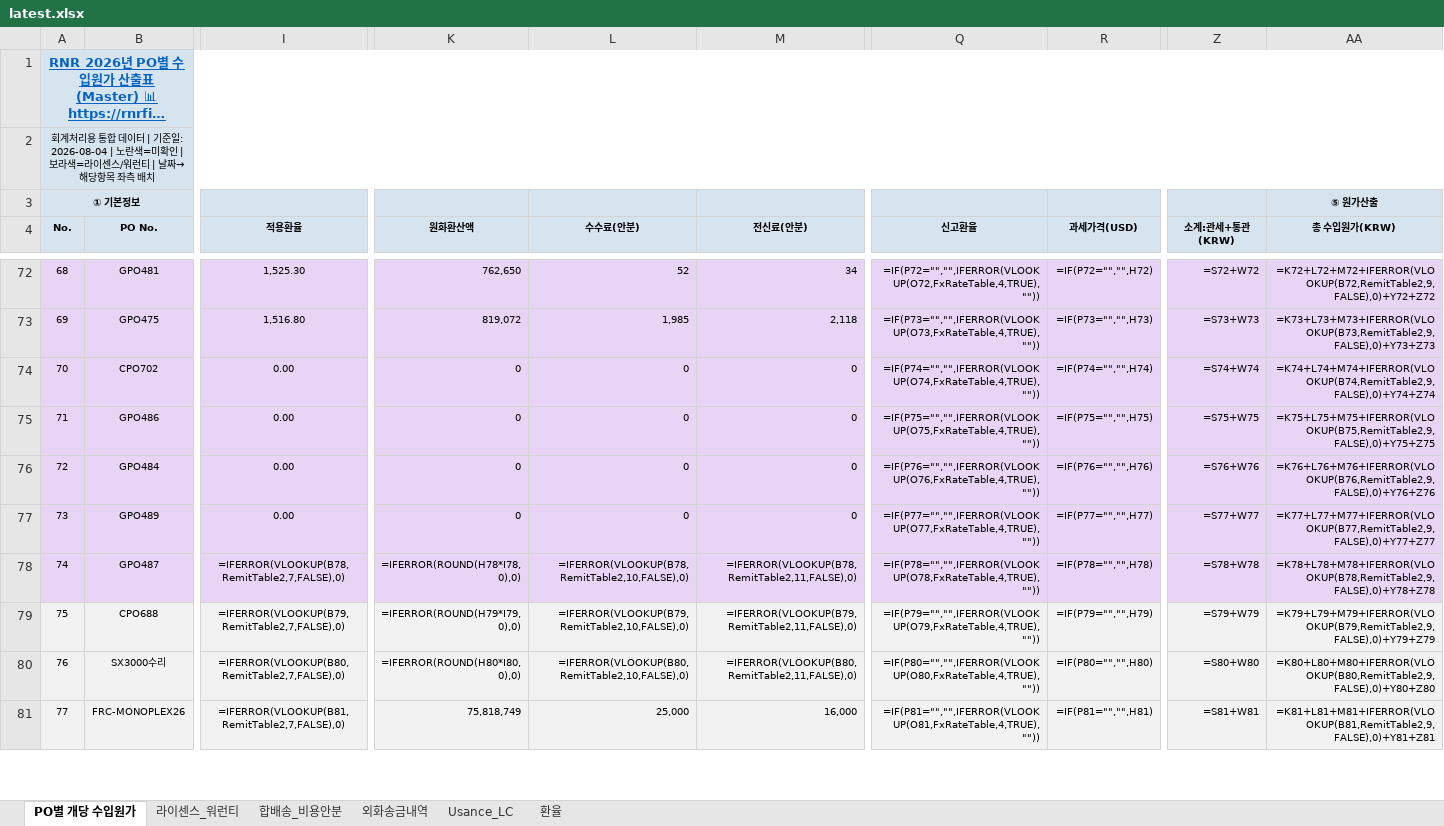
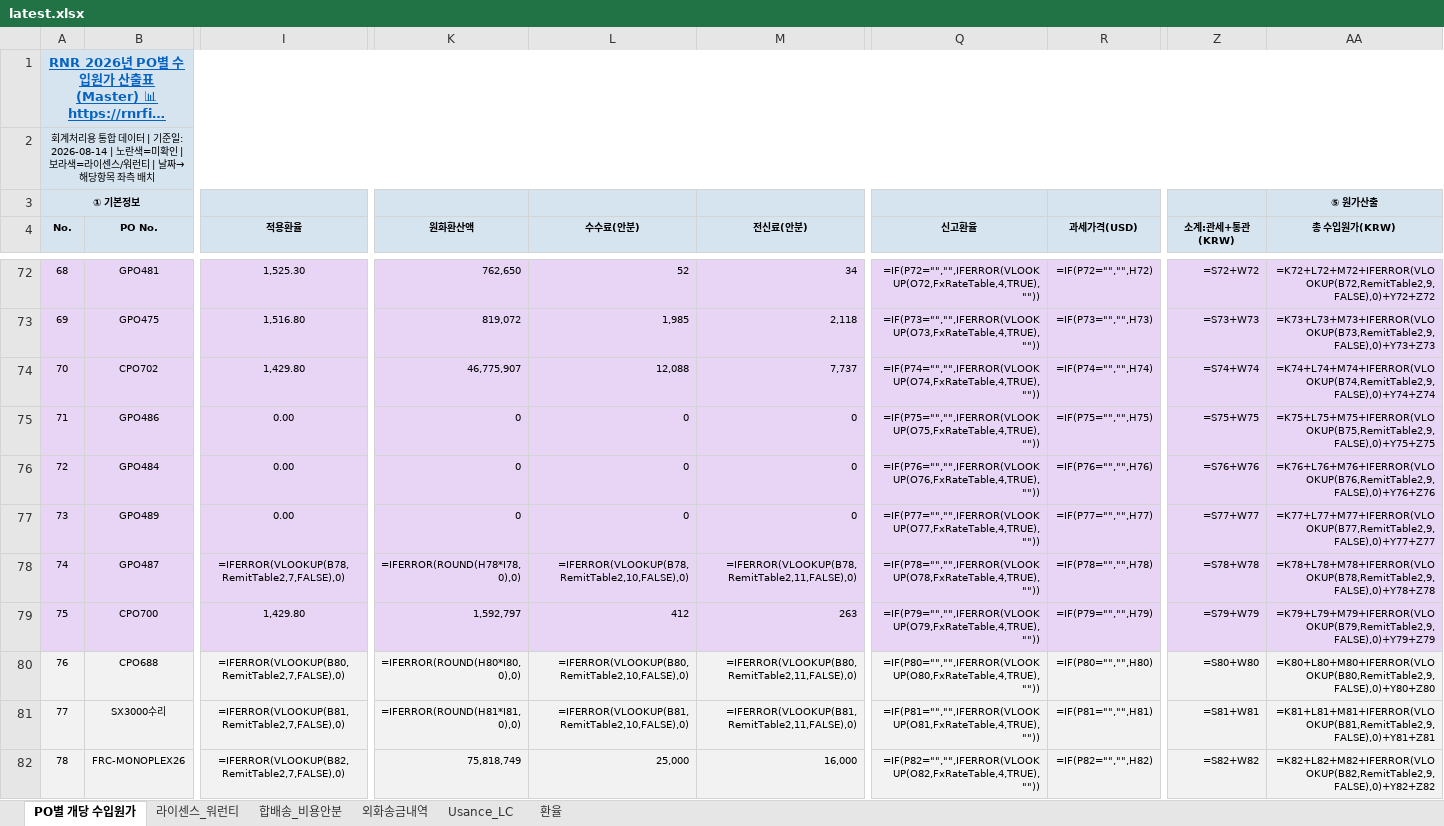
Before and after one commit to rnrfin/rnr-importcost, an Excel workbook: latest.xlsx, sheet PO별 개당 수입원가, drawn as a sheet; only a part is shown, gaps mark what is left out; long unchanged cells end in …; values as stored, in another font and other column widths than the file's, no borders; formulas without a stored value are shown as written; addresses are those after the commit; rows hold the shown columns only; the diff covers the shown part only; the diff names each change by its address in the sheet, - before the commit and + after, or states it on an @@ line.

```diff
--- a/latest.xlsx (sheet PO별 개당 수입원가)
+++ b/latest.xlsx (sheet PO별 개당 수입원가)
@@ column A (No.) renumbered between rows 2 and 83 @@
-I74 (적용환율): 0.00
+I74 (적용환율): 1,429.80
-K74 (원화환산액): 0
+K74 (원화환산액): 46,775,907
-L74 (수수료(안분)): 0
+L74 (수수료(안분)): 12,088
-M74 (전신료(안분)): 0
+M74 (전신료(안분)): 7,737
+row 79: 75 | CPO700 | 1,429.80 | 1,592,797 | 412 | 263 | =IF(P79="","",IFERROR(VLOOKUP(O79,FxRateTable,4,TRUE),"")) | =IF(P79="","",H79) | =S79+W79 | =K79+L79+M79+IFERROR(VLOOKUP(B79,RemitTable2,9,FALSE),0)+Y79+Z79
-I80 (적용환율): =IFERROR(VLOOKUP(B79,RemitTable2,7,FALSE),0)
+I80 (적용환율): =IFERROR(VLOOKUP(B80,RemitTable2,7,FALSE),0)
-K80 (원화환산액): =IFERROR(ROUND(H79*I79,0),0)
+K80 (원화환산액): =IFERROR(ROUND(H80*I80,0),0)
-L80 (수수료(안분)): =IFERROR(VLOOKUP(B79,RemitTable2,10,FALSE),0)
+L80 (수수료(안분)): =IFERROR(VLOOKUP(B80,RemitTable2,10,FALSE),0)
-M80 (전신료(안분)): =IFERROR(VLOOKUP(B79,RemitTable2,11,FALSE),0)
+M80 (전신료(안분)): =IFERROR(VLOOKUP(B80,RemitTable2,11,FALSE),0)
-Q80 (신고환율): =IF(P79="","",IFERROR(VLOOKUP(O79,FxRateTable,4,TRUE),""))
+Q80 (신고환율): =IF(P80="","",IFERROR(VLOOKUP(O80,FxRateTable,4,TRUE),""))
-R80 (과세가격(USD)): =IF(P79="","",H79)
+R80 (과세가격(USD)): =IF(P80="","",H80)
-Z80 (소계:관세+통관(KRW)): =S79+W79
+Z80 (소계:관세+통관(KRW)): =S80+W80
-AA80 (총 수입원가(KRW)): =K79+L79+M79+IFERROR(VLOOKUP(B79,RemitTable2,9,FALSE),0)+Y79+Z79
+AA80 (총 수입원가(KRW)): =K80+L80+M80+IFERROR(VLOOKUP(B80,RemitTable2,9,FALSE),0)+Y80+Z80
-I81 (적용환율): =IFERROR(VLOOKUP(B80,RemitTable2,7,FALSE),0)
+I81 (적용환율): =IFERROR(VLOOKUP(B81,RemitTable2,7,FALSE),0)
-K81 (원화환산액): =IFERROR(ROUND(H80*I80,0),0)
+K81 (원화환산액): =IFERROR(ROUND(H81*I81,0),0)
-L81 (수수료(안분)): =IFERROR(VLOOKUP(B80,RemitTable2,10,FALSE),0)
+L81 (수수료(안분)): =IFERROR(VLOOKUP(B81,RemitTable2,10,FALSE),0)
-M81 (전신료(안분)): =IFERROR(VLOOKUP(B80,RemitTable2,11,FALSE),0)
+M81 (전신료(안분)): =IFERROR(VLOOKUP(B81,RemitTable2,11,FALSE),0)
-Q81 (신고환율): =IF(P80="","",IFERROR(VLOOKUP(O80,FxRateTable,4,TRUE),""))
+Q81 (신고환율): =IF(P81="","",IFERROR(VLOOKUP(O81,FxRateTable,4,TRUE),""))
-R81 (과세가격(USD)): =IF(P80="","",H80)
+R81 (과세가격(USD)): =IF(P81="","",H81)
-Z81 (소계:관세+통관(KRW)): =S80+W80
+Z81 (소계:관세+통관(KRW)): =S81+W81
-AA81 (총 수입원가(KRW)): =K80+L80+M80+IFERROR(VLOOKUP(B80,RemitTable2,9,FALSE),0)+Y80+Z80
+AA81 (총 수입원가(KRW)): =K81+L81+M81+IFERROR(VLOOKUP(B81,RemitTable2,9,FALSE),0)+Y81+Z81
-I82 (적용환율): =IFERROR(VLOOKUP(B81,RemitTable2,7,FALSE),0)
+I82 (적용환율): =IFERROR(VLOOKUP(B82,RemitTable2,7,FALSE),0)
-Q82 (신고환율): =IF(P81="","",IFERROR(VLOOKUP(O81,FxRateTable,4,TRUE),""))
+Q82 (신고환율): =IF(P82="","",IFERROR(VLOOKUP(O82,FxRateTable,4,TRUE),""))
-R82 (과세가격(USD)): =IF(P81="","",H81)
+R82 (과세가격(USD)): =IF(P82="","",H82)
-Z82 (소계:관세+통관(KRW)): =S81+W81
+Z82 (소계:관세+통관(KRW)): =S82+W82
-AA82 (총 수입원가(KRW)): =K81+L81+M81+IFERROR(VLOOKUP(B81,RemitTable2,9,FALSE),0)+Y81+Z81
+AA82 (총 수입원가(KRW)): =K82+L82+M82+IFERROR(VLOOKUP(B82,RemitTable2,9,FALSE),0)+Y82+Z82
```
Also changed, not shown: 1 added row and 55 edited cells elsewhere in this sheet, sheet 외화송금내역, sheet 라이센스_워런티, sheet 환율, sheet Usance_LC.
